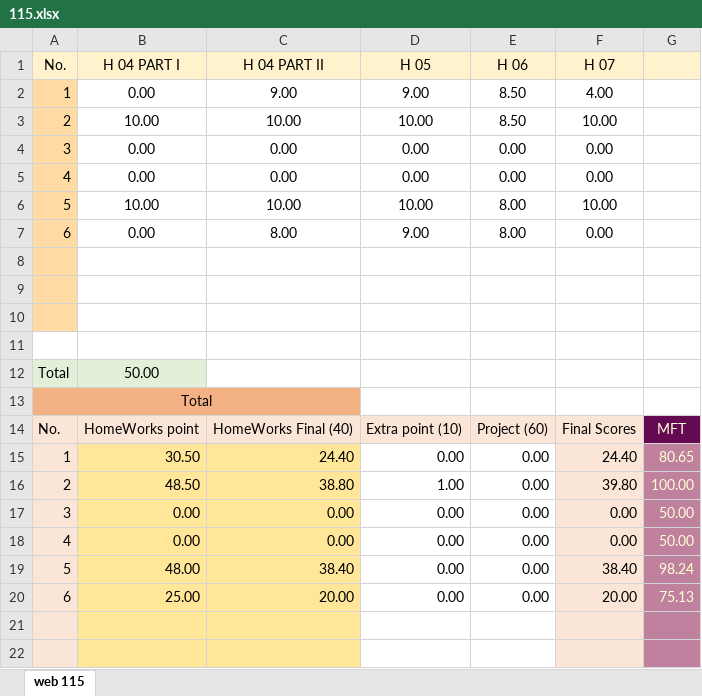
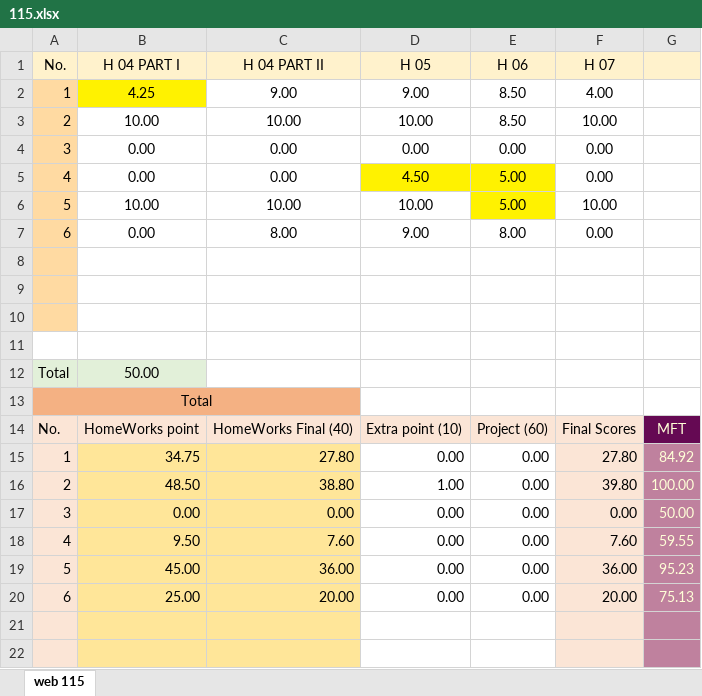
Before and after one commit to mkazemiraz/mft-scores, an Excel workbook: 115/115.xlsx, sheet web 115, drawn as a sheet; only a part is shown; values as stored, in another font and other column widths than the file's, no borders; the diff names each change by its address in the sheet, - before the commit and + after, or states it on an @@ line.

```diff
--- a/115/115.xlsx (sheet web 115)
+++ b/115/115.xlsx (sheet web 115)
-B2 (H 04 PART I): 0.00
+B2 (H 04 PART I): 4.25
-B2 fill: none
+B2 fill: #FFF200
-D5 (H 05): 0.00
+D5 (H 05): 4.50
-D5:E5 fill: none
+D5:E5 fill: #FFF200
-E5 (H 06): 0.00
+E5 (H 06): 5.00
-E6 (H 06): 8.00
+E6 (H 06): 5.00
-E6 fill: none
+E6 fill: #FFF200
-B15 (H 04 PART I): 30.50
+B15 (H 04 PART I): 34.75
-C15 (H 04 PART II): 24.40
+C15 (H 04 PART II): 27.80
-F15 (H 07): 24.40
+F15 (H 07): 27.80
-G15: 80.65
+G15: 84.92
-B18 (H 04 PART I): 0.00
+B18 (H 04 PART I): 9.50
-C18 (H 04 PART II): 0.00
+C18 (H 04 PART II): 7.60
-F18 (H 07): 0.00
+F18 (H 07): 7.60
-G18: 50.00
+G18: 59.55
-B19 (H 04 PART I): 48.00
+B19 (H 04 PART I): 45.00
-C19 (H 04 PART II): 38.40
+C19 (H 04 PART II): 36.00
-F19 (H 07): 38.40
+F19 (H 07): 36.00
-G19: 98.24
+G19: 95.23
```
Also changed, not shown: 1 other file.
